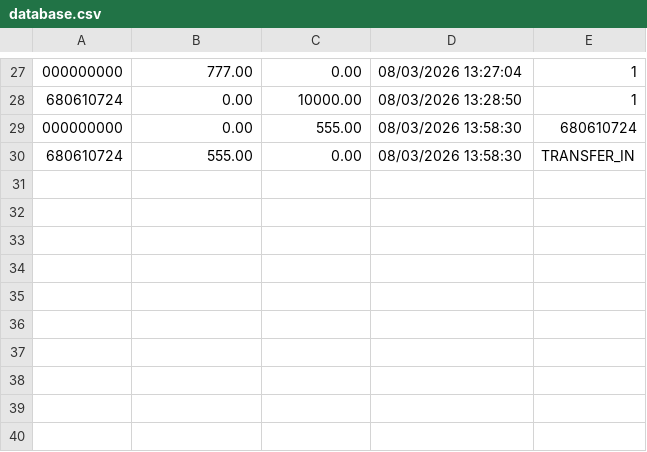
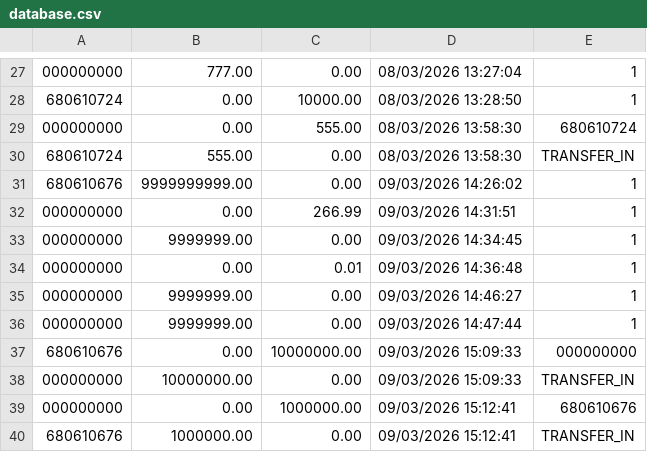
Before and after one commit to ThammaratPul82/tam-haa-suan-dok, a CSV file: Main/database.csv, drawn as a sheet; only a part is shown, gaps mark what is left out; the diff names each change by its address in the sheet, - before the commit and + after, or states it on an @@ line.

```diff
--- a/Main/database.csv
+++ b/Main/database.csv
+row 31: 680610676 | 9999999999.00 | 0.00 | 09/03/2026 14:26:02 | 1
+row 32: 000000000 | 0.00 | 266.99 | 09/03/2026 14:31:51 | 1
+row 33: 000000000 | 9999999.00 | 0.00 | 09/03/2026 14:34:45 | 1
+row 34: 000000000 | 0.00 | 0.01 | 09/03/2026 14:36:48 | 1
+row 35: 000000000 | 9999999.00 | 0.00 | 09/03/2026 14:46:27 | 1
+row 36: 000000000 | 9999999.00 | 0.00 | 09/03/2026 14:47:44 | 1
+row 37: 680610676 | 0.00 | 10000000.00 | 09/03/2026 15:09:33 | 000000000
+row 38: 000000000 | 10000000.00 | 0.00 | 09/03/2026 15:09:33 | TRANSFER_IN
+row 39: 000000000 | 0.00 | 1000000.00 | 09/03/2026 15:12:41 | 680610676
+row 40: 680610676 | 1000000.00 | 0.00 | 09/03/2026 15:12:41 | TRANSFER_IN
```
Also changed, not shown: Main/users.csv, 7 other files.
